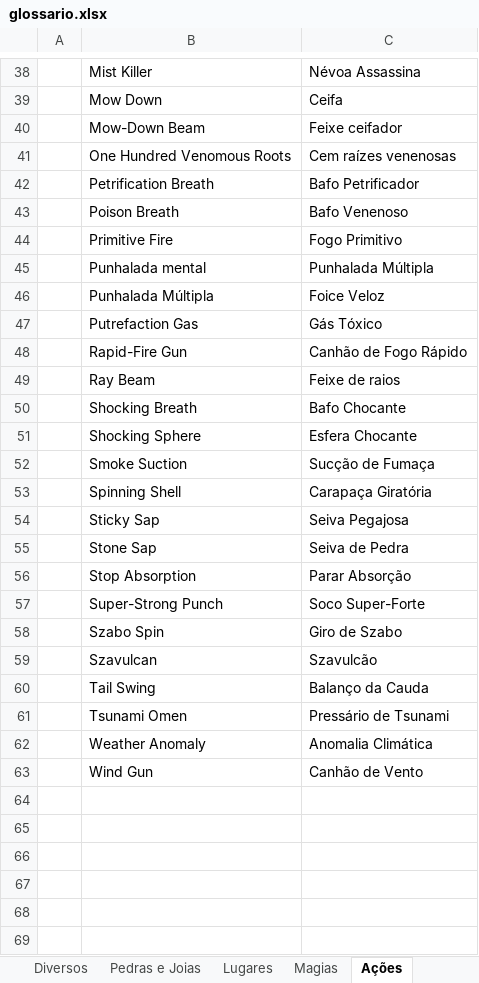
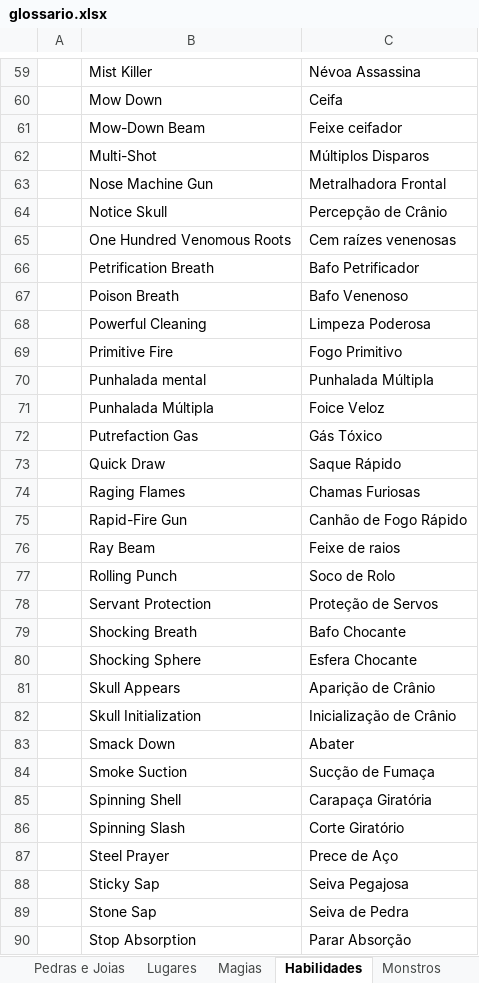
Before and after one commit to cfarl/traducao-blue-dragon-xbox360, an Excel workbook: glossario.xlsx, sheet Habilidades, drawn as a sheet; only a part is shown, gaps mark what is left out; the shorter side is filled out with more unchanged rows; values as stored, in another font and other column widths than the file's, no borders; the diff covers the shown part only; the diff names each change by its address in the sheet, - before the commit and + after, or states it on an @@ line.

```diff
--- a/glossario.xlsx (sheet Habilidades)
+++ b/glossario.xlsx (sheet Habilidades)
-sheet tab: Ações
+sheet tab: Habilidades
+row 62:  | Multi-Shot | Múltiplos Disparos
+row 63:  | Nose Machine Gun | Metralhadora Frontal
+row 64:  | Notice Skull | Percepção de Crânio
+row 68:  | Powerful Cleaning | Limpeza Poderosa
+row 73:  | Quick Draw | Saque Rápido
+row 74:  | Raging Flames | Chamas Furiosas
+row 77:  | Rolling Punch | Soco de Rolo
+row 78:  | Servant Protection | Proteção de Servos
+row 81:  | Skull Appears | Aparição de Crânio
+row 82:  | Skull Initialization | Inicialização de Crânio
+row 83:  | Smack Down | Abater
+row 86:  | Spinning Slash | Corte Giratório
+row 87:  | Steel Prayer | Prece de Aço
```
Also changed, not shown: 28 added rows and 1 edited cell elsewhere in this sheet, 1 other file.
